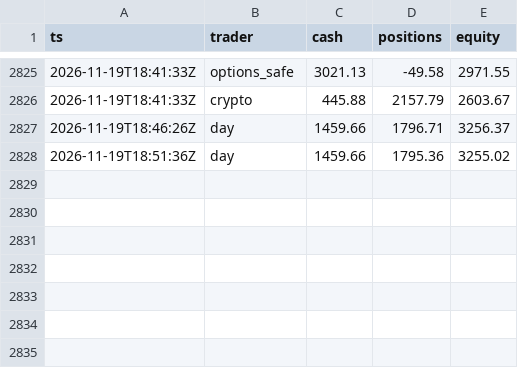
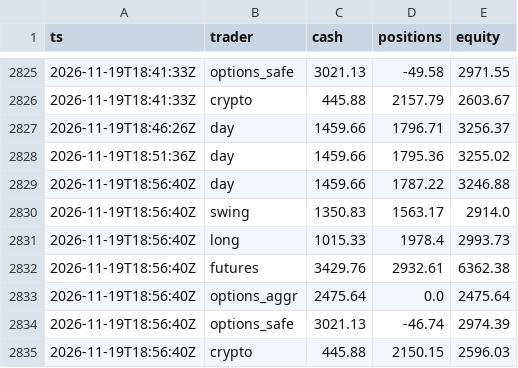
Before and after one commit to ganga27321/Paper-Desk, a CSV file: equity.csv, drawn as a sheet; only a part is shown, gaps mark what is left out.

```diff
--- a/equity.csv
+++ b/equity.csv
@@ -2828 +2828,8 @@ ts,trader,cash,positions,equity
 2026-11-19T18:51:36Z,day,1459.66,1795.36,3255.02
+2026-11-19T18:56:40Z,day,1459.66,1787.22,3246.88
+2026-11-19T18:56:40Z,swing,1350.83,1563.17,2914.0
+2026-11-19T18:56:40Z,long,1015.33,1978.4,2993.73
+2026-11-19T18:56:40Z,futures,3429.76,2932.61,6362.38
+2026-11-19T18:56:40Z,options_aggr,2475.64,0.0,2475.64
+2026-11-19T18:56:40Z,options_safe,3021.13,-46.74,2974.39
+2026-11-19T18:56:40Z,crypto,445.88,2150.15,2596.03
```
Also changed, not shown: 5 other files.
